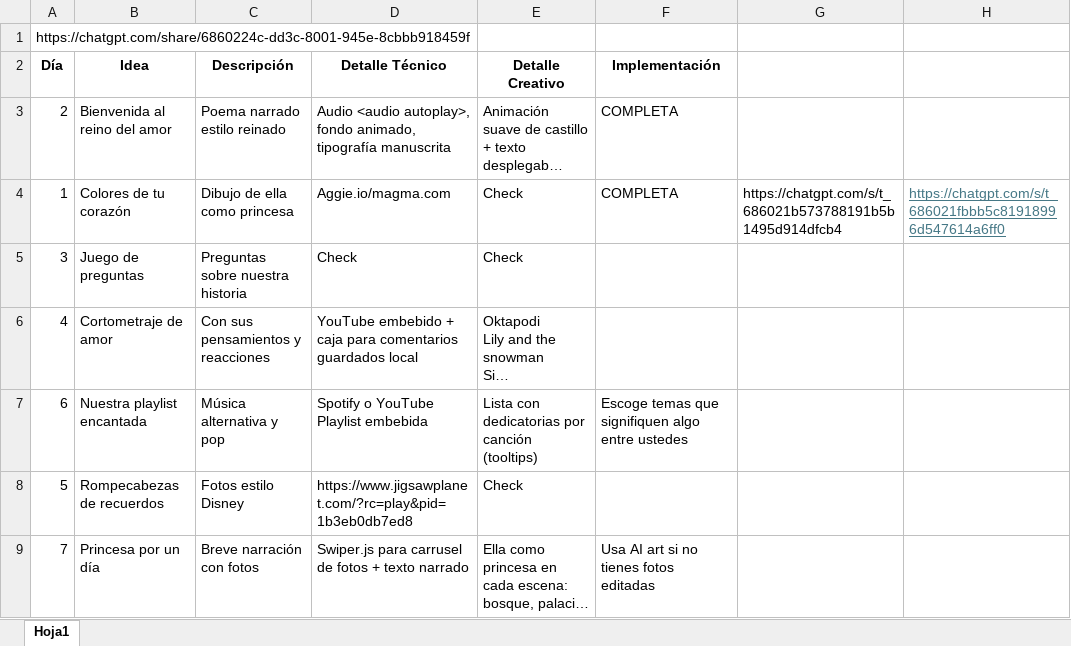
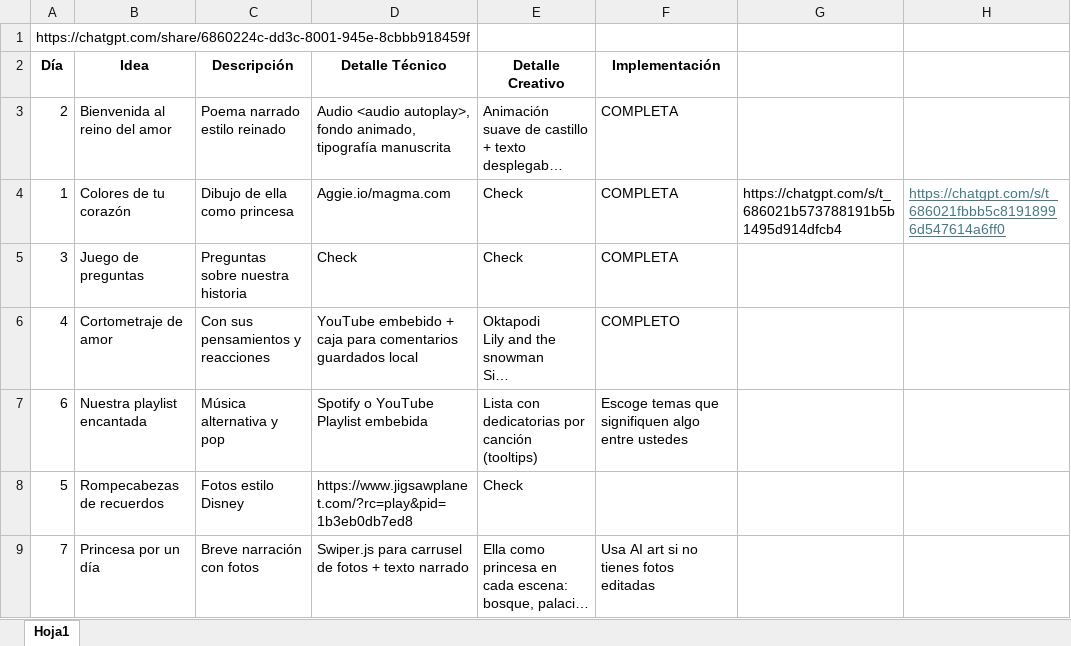
Before and after one commit to YeiferKmac/mialunitacastello, an Excel workbook: Calendario.xlsx, sheet Hoja1, drawn as a sheet; only a part is shown; long unchanged cells end in …; values as stored, in another font and other column widths than the file's, no borders; the diff names each change by its address in the sheet, - before the commit and + after, or states it on an @@ line.

Commit message:
Dia 4 completo

```diff
--- a/Calendario.xlsx (sheet Hoja1)
+++ b/Calendario.xlsx (sheet Hoja1)
-F5 (Implementación): (empty)
+F5 (Implementación): COMPLETA
-F6 (Implementación): (empty)
+F6 (Implementación): COMPLETO
```
Also changed, not shown: 1 other file.
